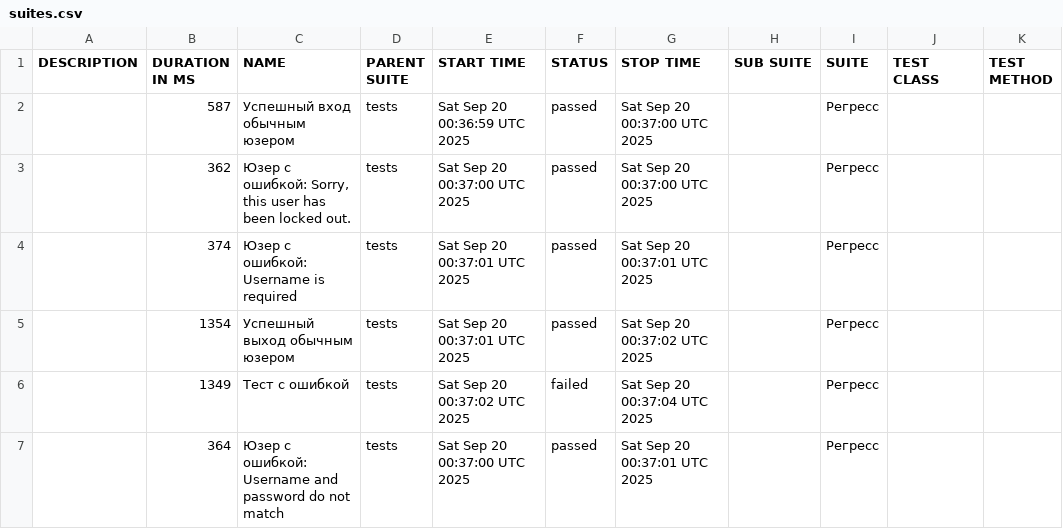
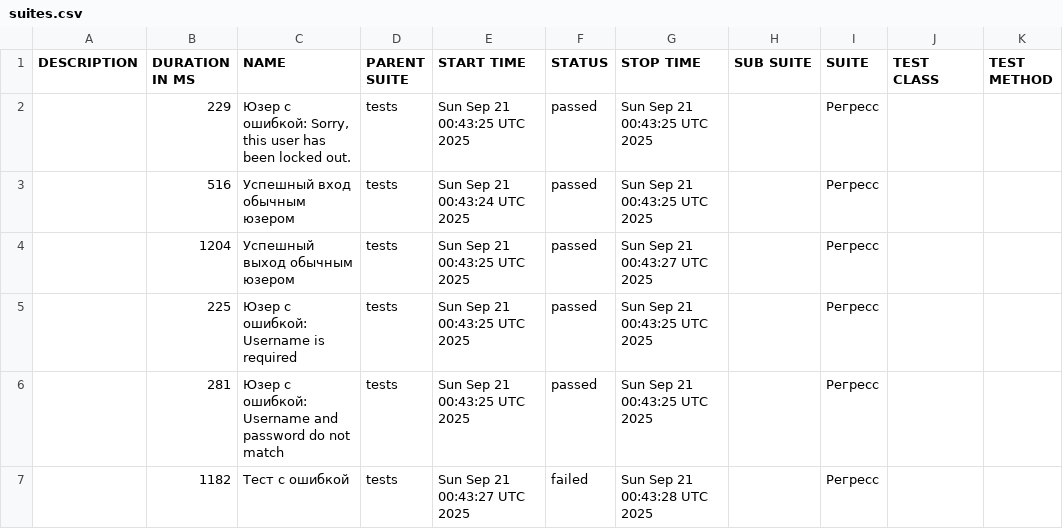
Before and after one commit to barsovichok/playwright_python_training, a CSV file: data/suites.csv, drawn as a sheet.

```diff
--- a/data/suites.csv
+++ b/data/suites.csv
@@ -1,7 +1,7 @@
 "DESCRIPTION","DURATION IN MS","NAME","PARENT SUITE","START TIME","STATUS","STOP TIME","SUB SUITE","SUITE","TEST CLASS","TEST METHOD"
-"","587","Успешный вход обычным юзером","tests","Sat Sep 20 00:36:59 UTC 2025","passed","Sat Sep 20 00:37:00 UTC 2025","","Регресс","",""
-"","362","Юзер с ошибкой: Sorry, this user has been locked out.","tests","Sat Sep 20 00:37:00 UTC 2025","passed","Sat Sep 20 00:37:00 UTC 2025","","Регресс","",""
-"","374","Юзер с ошибкой: Username is required","tests","Sat Sep 20 00:37:01 UTC 2025","passed","Sat Sep 20 00:37:01 UTC 2025","","Регресс","",""
-"","1354","Успешный выход обычным юзером","tests","Sat Sep 20 00:37:01 UTC 2025","passed","Sat Sep 20 00:37:02 UTC 2025","","Регресс","",""
-"","1349","Тест с ошибкой","tests","Sat Sep 20 00:37:02 UTC 2025","failed","Sat Sep 20 00:37:04 UTC 2025","","Регресс","",""
-"","364","Юзер с ошибкой: Username and password do not match","tests","Sat Sep 20 00:37:00 UTC 2025","passed","Sat Sep 20 00:37:01 UTC 2025","","Регресс","",""
+"","229","Юзер с ошибкой: Sorry, this user has been locked out.","tests","Sun Sep 21 00:43:25 UTC 2025","passed","Sun Sep 21 00:43:25 UTC 2025","","Регресс","",""
+"","516","Успешный вход обычным юзером","tests","Sun Sep 21 00:43:24 UTC 2025","passed","Sun Sep 21 00:43:25 UTC 2025","","Регресс","",""
+"","1204","Успешный выход обычным юзером","tests","Sun Sep 21 00:43:25 UTC 2025","passed","Sun Sep 21 00:43:27 UTC 2025","","Регресс","",""
+"","225","Юзер с ошибкой: Username is required","tests","Sun Sep 21 00:43:25 UTC 2025","passed","Sun Sep 21 00:43:25 UTC 2025","","Регресс","",""
+"","281","Юзер с ошибкой: Username and password do not match","tests","Sun Sep 21 00:43:25 UTC 2025","passed","Sun Sep 21 00:43:25 UTC 2025","","Регресс","",""
+"","1182","Тест с ошибкой","tests","Sun Sep 21 00:43:27 UTC 2025","failed","Sun Sep 21 00:43:28 UTC 2025","","Регресс","",""
```
Also changed, not shown: 30 other files.
